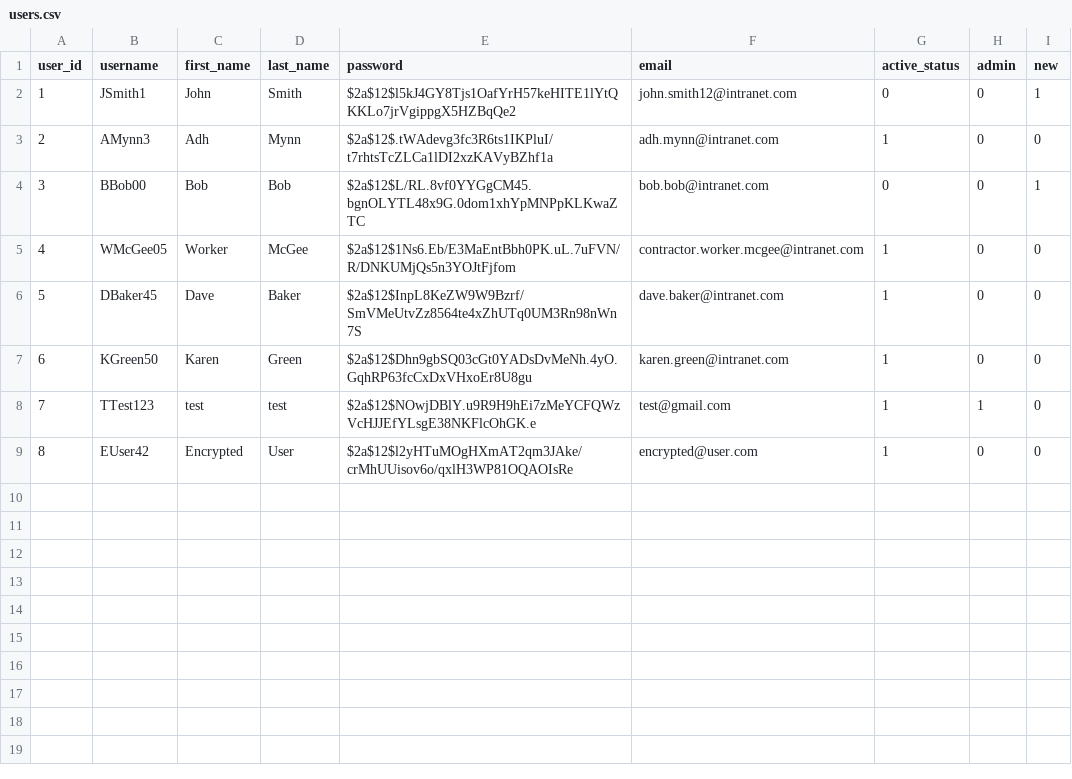
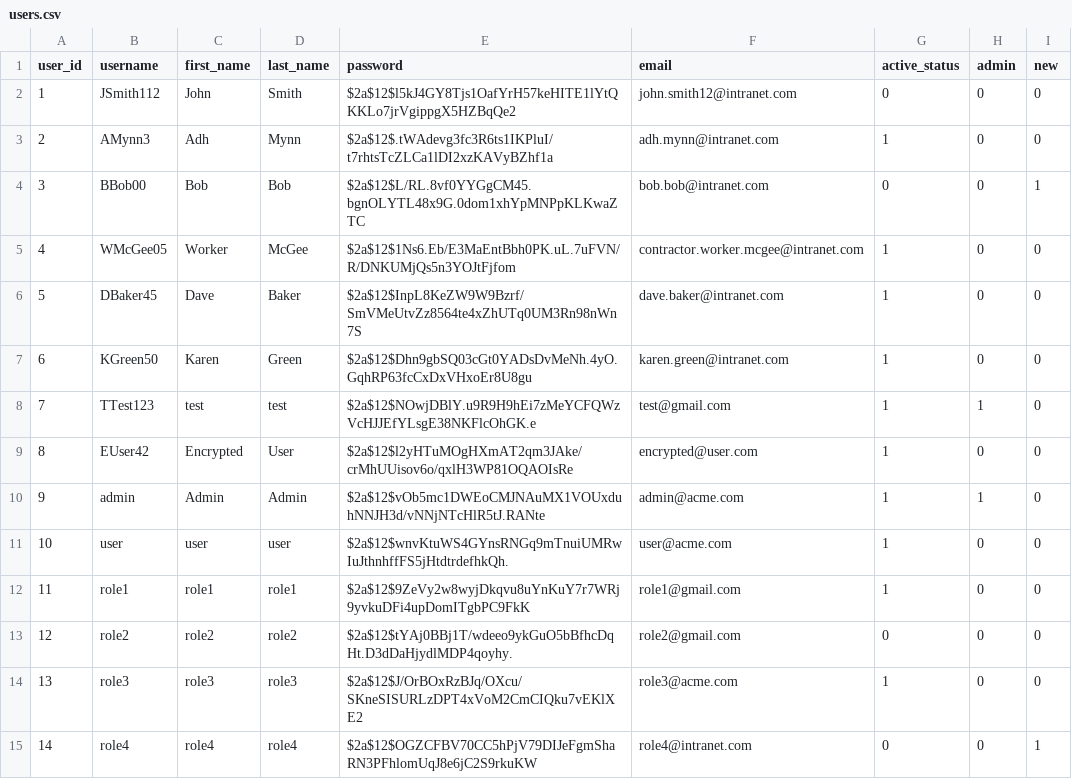
Before and after one commit to Haydndiniz/Bookmarking-System, a CSV file: public/csv/users.csv, drawn as a sheet.

Commit message:
added .strip to params, added new required user accounts

```diff
--- a/public/csv/users.csv
+++ b/public/csv/users.csv
@@ -1,3 +1,3 @@
 user_id,username,first_name,last_name,password,email,active_status,admin,new
-1,JSmith1,John,Smith,$2a$12$l5kJ4GY8Tjs1OafYrH57keHITE1lYtQKKLo7jrVgippgX5HZBqQe2,john.smith12@intranet.com,0,0,1
+1,JSmith112,John,Smith,$2a$12$l5kJ4GY8Tjs1OafYrH57keHITE1lYtQKKLo7jrVgippgX5HZBqQe2,john.smith12@intranet.com,0,0,0
 2,AMynn3,Adh,Mynn,$2a$12$.tWAdevg3fc3R6ts1IKPluI/t7rhtsTcZLCa1lDI2xzKAVyBZhf1a,adh.mynn@intranet.com,1,0,0
@@ -9 +9,7 @@ user_id,username,first_name,last_name,password,email,active_status,admin,new
 8,EUser42,Encrypted,User,$2a$12$l2yHTuMOgHXmAT2qm3JAke/crMhUUisov6o/qxlH3WP81OQAOIsRe,encrypted@user.com,1,0,0
+9,admin,Admin,Admin,$2a$12$vOb5mc1DWEoCMJNAuMX1VOUxduhNNJH3d/vNNjNTcHlR5tJ.RANte,admin@acme.com,1,1,0
+10,user,user,user,$2a$12$wnvKtuWS4GYnsRNGq9mTnuiUMRwIuJthnhffFS5jHtdtrdefhkQh.,user@acme.com,1,0,0
+11,role1,role1,role1,$2a$12$9ZeVy2w8wyjDkqvu8uYnKuY7r7WRj9yvkuDFi4upDomITgbPC9FkK,role1@gmail.com,1,0,0
+12,role2,role2,role2,$2a$12$tYAj0BBj1T/wdeeo9ykGuO5bBfhcDqHt.D3dDaHjydlMDP4qoyhy.,role2@gmail.com,0,0,0
+13,role3,role3,role3,$2a$12$J/OrBOxRzBJq/OXcu/SKneSISURLzDPT4xVoM2CmCIQku7vEKlXE2,role3@acme.com,1,0,0
+14,role4,role4,role4,$2a$12$OGZCFBV70CC5hPjV79DIJeFgmShaRN3PFhlomUqJ8e6jC2S9rkuKW,role4@intranet.com,0,0,1
```
Also changed, not shown: public/csv/bookmarks.csv, public/csv/feedback.csv, 13 other files.
